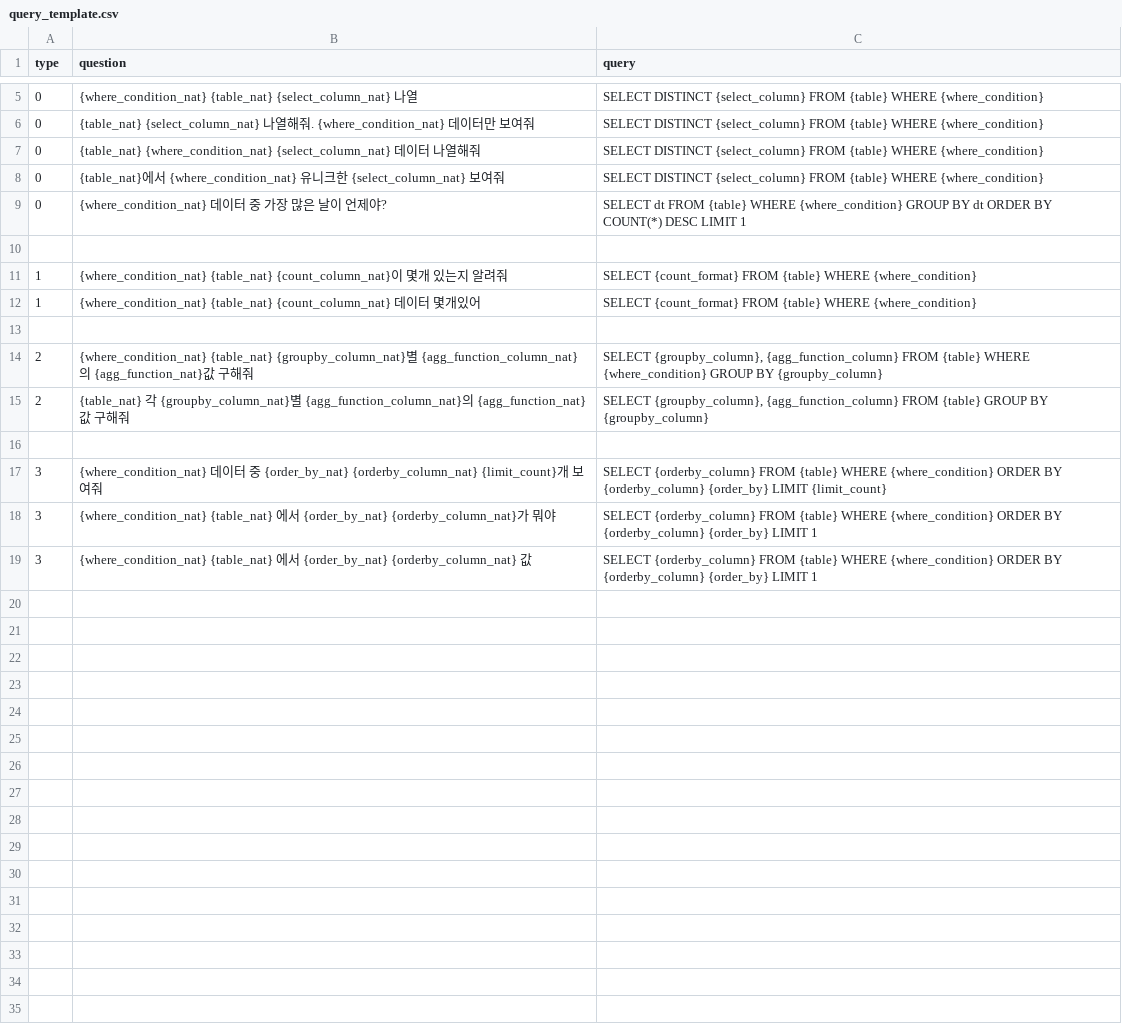
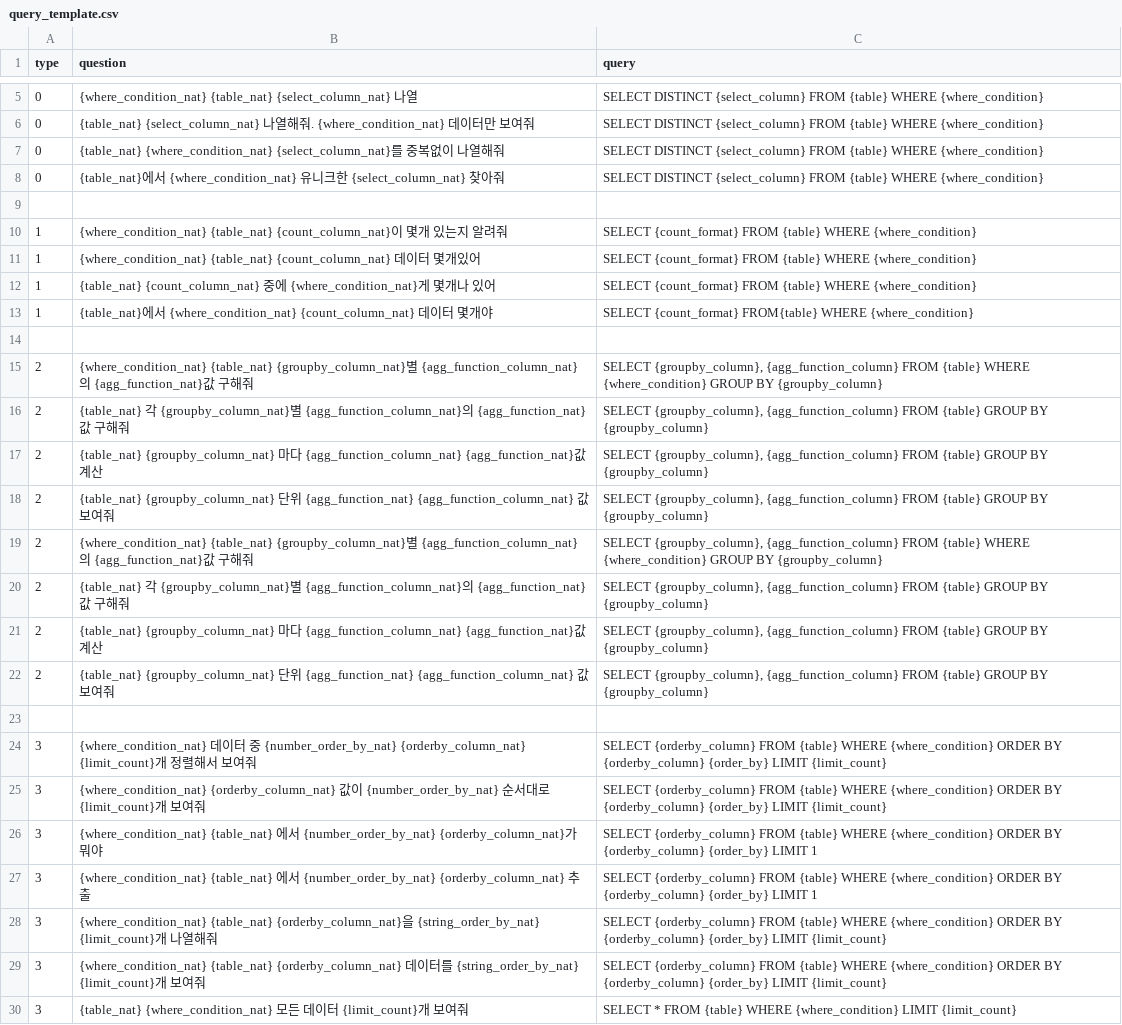
Before and after one commit to JenniferOH/query_label_maker, a CSV file: input/query_template.csv, drawn as a sheet; only a part is shown, gaps mark what is left out.

Commit message:
문자열/숫자 order by 분리

```diff
--- a/input/query_template.csv
+++ b/input/query_template.csv
@@ -6,5 +6,4 @@ type,question,query
 "0","{table_nat} {select_column_nat} 나열해줘. {where_condition_nat} 데이터만 보여줘","SELECT DISTINCT {select_column} FROM {table} WHERE {where_condition}"
-"0","{table_nat} {where_condition_nat} {select_column_nat} 데이터 나열해줘","SELECT DISTINCT {select_column} FROM {table} WHERE {where_condition}"
-"0","{table_nat}에서 {where_condition_nat} 유니크한 {select_column_nat} 보여줘","SELECT DISTINCT {select_column} FROM {table} WHERE {where_condition}"
-"0","{where_condition_nat} 데이터 중 가장 많은 날이 언제야?","SELECT dt FROM {table} WHERE {where_condition} GROUP BY dt ORDER BY COUNT(*) DESC LIMIT 1"
+"0","{table_nat} {where_condition_nat} {select_column_nat}를 중복없이 나열해줘","SELECT DISTINCT {select_column} FROM {table} WHERE {where_condition}"
+"0","{table_nat}에서 {where_condition_nat} 유니크한 {select_column_nat} 찾아줘","SELECT DISTINCT {select_column} FROM {table} WHERE {where_condition}"
 
@@ -12,2 +11,4 @@ type,question,query
 "1","{where_condition_nat} {table_nat} {count_column_nat} 데이터 몇개있어","SELECT {count_format} FROM {table} WHERE {where_condition}"
+"1","{table_nat} {count_column_nat} 중에 {where_condition_nat}게 몇개나 있어","SELECT {count_format} FROM {table} WHERE {where_condition}"
+"1","{table_nat}에서 {where_condition_nat} {count_column_nat} 데이터 몇개야","SELECT {count_format} FROM{table} WHERE {where_condition}"
 
@@ -15,5 +16,15 @@ type,question,query
 "2","{table_nat} 각 {groupby_column_nat}별 {agg_function_column_nat}의 {agg_function_nat}값 구해줘","SELECT {groupby_column}, {agg_function_column} FROM {table} GROUP BY {groupby_column}"
+"2","{table_nat} {groupby_column_nat} 마다 {agg_function_column_nat} {agg_function_nat}값 계산","SELECT {groupby_column}, {agg_function_column} FROM {table} GROUP BY {groupby_column}"
+"2","{table_nat} {groupby_column_nat} 단위 {agg_function_nat} {agg_function_column_nat} 값 보여줘","SELECT {groupby_column}, {agg_function_column} FROM {table} GROUP BY {groupby_column}"
+"2","{where_condition_nat} {table_nat} {groupby_column_nat}별 {agg_function_column_nat}의 {agg_function_nat}값 구해줘","SELECT {groupby_column}, {agg_function_column} FROM {table} WHERE {where_condition} GROUP BY {groupby_column}"
+"2","{table_nat} 각 {groupby_column_nat}별 {agg_function_column_nat}의 {agg_function_nat}값 구해줘","SELECT {groupby_column}, {agg_function_column} FROM {table} GROUP BY {groupby_column}"
+"2","{table_nat} {groupby_column_nat} 마다 {agg_function_column_nat} {agg_function_nat}값 계산","SELECT {groupby_column}, {agg_function_column} FROM {table} GROUP BY {groupby_column}"
+"2","{table_nat} {groupby_column_nat} 단위 {agg_function_nat} {agg_function_column_nat} 값 보여줘","SELECT {groupby_column}, {agg_function_column} FROM {table} GROUP BY {groupby_column}"
 
-"3","{where_condition_nat} 데이터 중 {order_by_nat} {orderby_column_nat} {limit_count}개 보여줘","SELECT {orderby_column} FROM {table} WHERE {where_condition} ORDER BY {orderby_column} {order_by} LIMIT {limit_count}"
-"3","{where_condition_nat} {table_nat} 에서 {order_by_nat} {orderby_column_nat}가 뭐야","SELECT {orderby_column} FROM {table} WHERE {where_condition} ORDER BY {orderby_column} {order_by} LIMIT 1"
-"3","{where_condition_nat} {table_nat} 에서 {order_by_nat} {orderby_column_nat} 값","SELECT {orderby_column} FROM {table} WHERE {where_condition} ORDER BY {orderby_column} {order_by} LIMIT 1"
+"3","{where_condition_nat} 데이터 중 {number_order_by_nat} {orderby_column_nat} {limit_count}개 정렬해서 보여줘","SELECT {orderby_column} FROM {table} WHERE {where_condition} ORDER BY {orderby_column} {order_by} LIMIT {limit_count}"
+"3","{where_condition_nat} {orderby_column_nat} 값이 {number_order_by_nat} 순서대로 {limit_count}개 보여줘","SELECT {orderby_column} FROM {table} WHERE {where_condition} ORDER BY {orderby_column} {order_by} LIMIT {limit_count}"
+"3","{where_condition_nat} {table_nat} 에서 {number_order_by_nat} {orderby_column_nat}가 뭐야","SELECT {orderby_column} FROM {table} WHERE {where_condition} ORDER BY {orderby_column} {order_by} LIMIT 1"
+"3","{where_condition_nat} {table_nat} 에서 {number_order_by_nat} {orderby_column_nat} 추출","SELECT {orderby_column} FROM {table} WHERE {where_condition} ORDER BY {orderby_column} {order_by} LIMIT 1"
+"3","{where_condition_nat} {table_nat} {orderby_column_nat}을 {string_order_by_nat} {limit_count}개 나열해줘","SELECT {orderby_column} FROM {table} WHERE {where_condition} ORDER BY {orderby_column} {order_by} LIMIT {limit_count}"
+"3","{where_condition_nat} {table_nat} {orderby_column_nat} 데이터를 {string_order_by_nat} {limit_count}개 보여줘","SELECT {orderby_column} FROM {table} WHERE {where_condition} ORDER BY {orderby_column} {order_by} LIMIT {limit_count}"
+"3","{table_nat} {where_condition_nat} 모든 데이터 {limit_count}개 보여줘","SELECT * FROM {table} WHERE {where_condition} LIMIT {limit_count}"
```
Also changed, not shown: input/tables.csv, input/where_template.csv, 5 other files.
